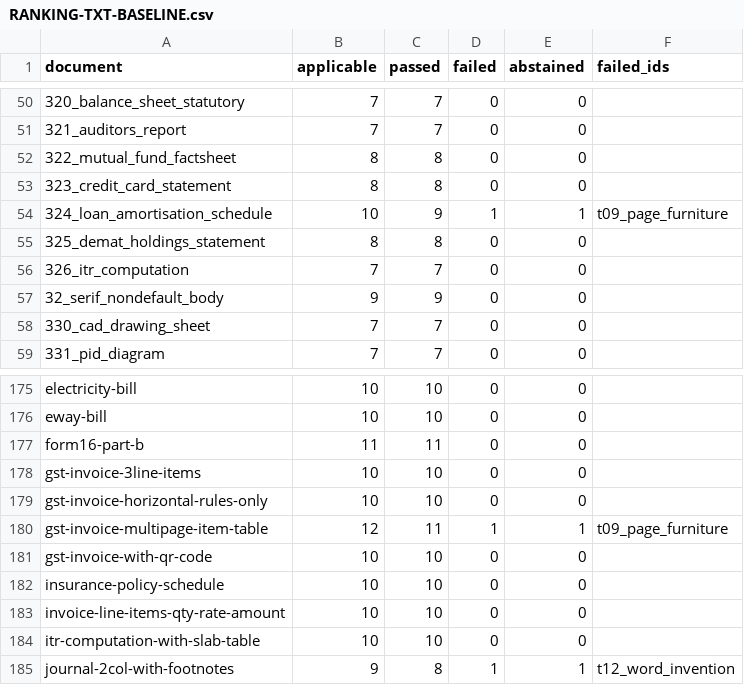
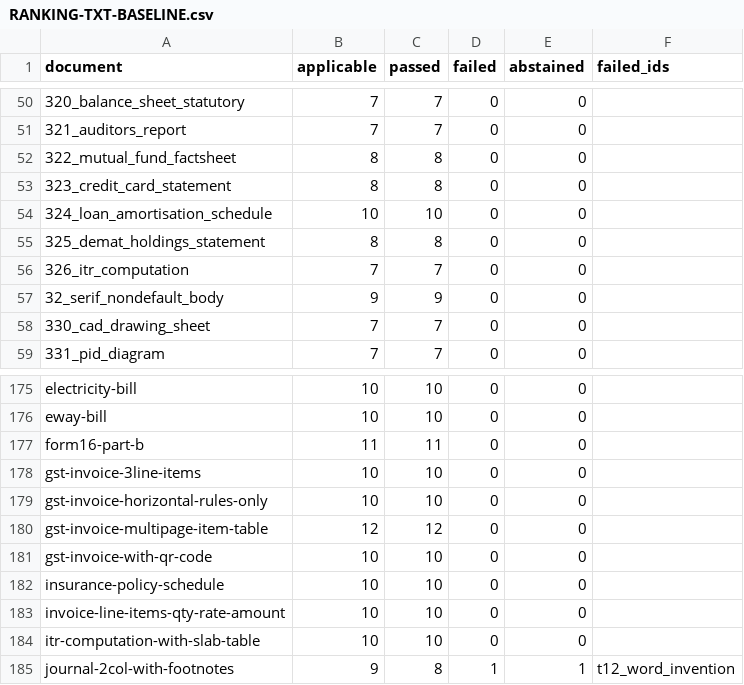
Before and after one commit to kavopdf/app, a CSV file: tools/p2w-bench/txt/RANKING-TXT-BASELINE.csv, drawn as a sheet; only a part is shown, gaps mark what is left out.

Commit message:
txt table re-stamped on the fixed verifier: 199 of 213 clean, 0 newly failing
restamp_txt.py --run over all 213, engine built from this tree, corpus fetched:
2 documents newly clean (324_loan_amortisation_schedule, gst-invoice-multipage-item-table),
0 newly failing, 211 unchanged. --apply wrote RANKING-TXT.csv at 199/213 (93.4%).
regress.py --check PASS for both formats, measure_gate READY.

```diff
--- a/tools/p2w-bench/txt/RANKING-TXT-BASELINE.csv
+++ b/tools/p2w-bench/txt/RANKING-TXT-BASELINE.csv
@@ -53,3 +53,3 @@ document,applicable,passed,failed,abstained,failed_ids
 323_credit_card_statement,8,8,0,0,
-324_loan_amortisation_schedule,10,9,1,1,t09_page_furniture
+324_loan_amortisation_schedule,10,10,0,0,
 325_demat_holdings_statement,8,8,0,0,
@@ -179,3 +179,3 @@ gst-invoice-3line-items,10,10,0,0,
 gst-invoice-horizontal-rules-only,10,10,0,0,
-gst-invoice-multipage-item-table,12,11,1,1,t09_page_furniture
+gst-invoice-multipage-item-table,12,12,0,0,
 gst-invoice-with-qr-code,10,10,0,0,
```
Also changed, not shown: tools/p2w-bench/txt/RANKING-TXT.csv, 7 other files.
